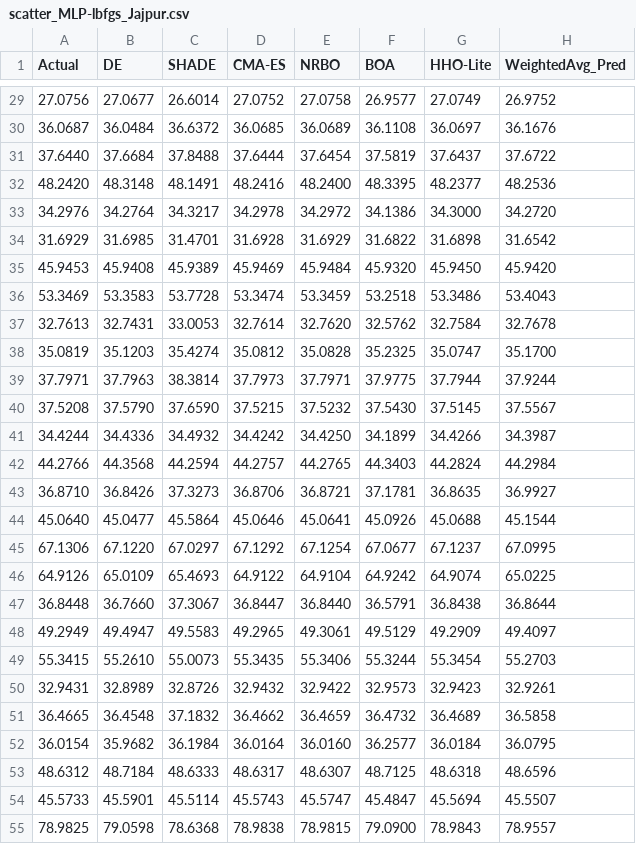
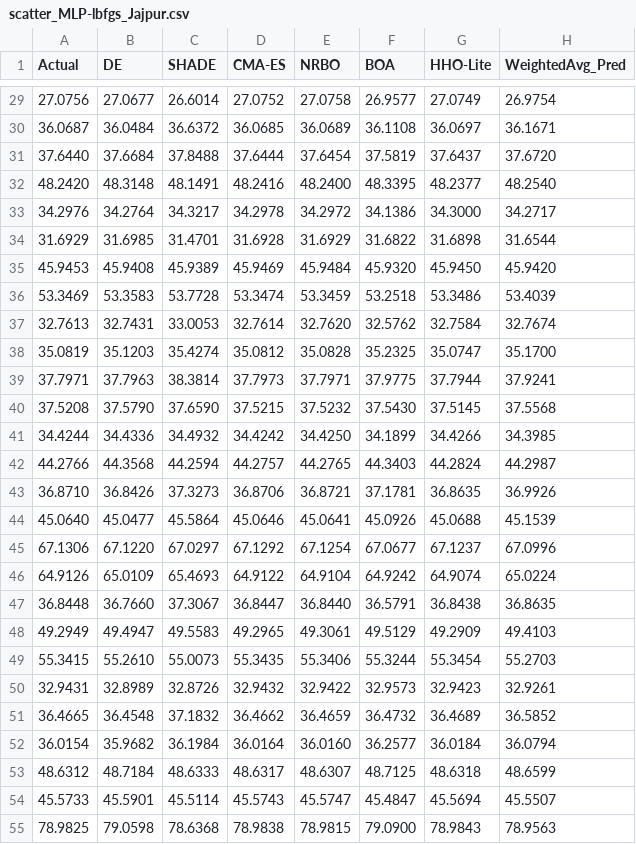
Before and after one commit to LiMin474/wqi, a CSV file: python_code/results/scatter_MLP-lbfgs_Jajpur.csv, drawn as a sheet; only a part is shown, gaps mark what is left out; the diff covers the shown part only.

```diff
--- a/python_code/results/scatter_MLP-lbfgs_Jajpur.csv
+++ b/python_code/results/scatter_MLP-lbfgs_Jajpur.csv
@@ -29,27 +29,27 @@ Actual,DE,SHADE,CMA-ES,NRBO,BOA,HHO-Lite,WeightedAvg_Pred
-27.0756,27.0677,26.6014,27.0752,27.0758,26.9577,27.0749,26.9752
-36.0687,36.0484,36.6372,36.0685,36.0689,36.1108,36.0697,36.1676
-37.6440,37.6684,37.8488,37.6444,37.6454,37.5819,37.6437,37.6722
-48.2420,48.3148,48.1491,48.2416,48.2400,48.3395,48.2377,48.2536
-34.2976,34.2764,34.3217,34.2978,34.2972,34.1386,34.3000,34.2720
-31.6929,31.6985,31.4701,31.6928,31.6929,31.6822,31.6898,31.6542
+27.0756,27.0677,26.6014,27.0752,27.0758,26.9577,27.0749,26.9754
+36.0687,36.0484,36.6372,36.0685,36.0689,36.1108,36.0697,36.1671
+37.6440,37.6684,37.8488,37.6444,37.6454,37.5819,37.6437,37.6720
+48.2420,48.3148,48.1491,48.2416,48.2400,48.3395,48.2377,48.2540
+34.2976,34.2764,34.3217,34.2978,34.2972,34.1386,34.3000,34.2717
+31.6929,31.6985,31.4701,31.6928,31.6929,31.6822,31.6898,31.6544
 45.9453,45.9408,45.9389,45.9469,45.9484,45.9320,45.9450,45.9420
-53.3469,53.3583,53.7728,53.3474,53.3459,53.2518,53.3486,53.4043
-32.7613,32.7431,33.0053,32.7614,32.7620,32.5762,32.7584,32.7678
+53.3469,53.3583,53.7728,53.3474,53.3459,53.2518,53.3486,53.4039
+32.7613,32.7431,33.0053,32.7614,32.7620,32.5762,32.7584,32.7674
 35.0819,35.1203,35.4274,35.0812,35.0828,35.2325,35.0747,35.1700
-37.7971,37.7963,38.3814,37.7973,37.7971,37.9775,37.7944,37.9244
-37.5208,37.5790,37.6590,37.5215,37.5232,37.5430,37.5145,37.5567
-34.4244,34.4336,34.4932,34.4242,34.4250,34.1899,34.4266,34.3987
-44.2766,44.3568,44.2594,44.2757,44.2765,44.3403,44.2824,44.2984
-36.8710,36.8426,37.3273,36.8706,36.8721,37.1781,36.8635,36.9927
-45.0640,45.0477,45.5864,45.0646,45.0641,45.0926,45.0688,45.1544
-67.1306,67.1220,67.0297,67.1292,67.1254,67.0677,67.1237,67.0995
-64.9126,65.0109,65.4693,64.9122,64.9104,64.9242,64.9074,65.0225
-36.8448,36.7660,37.3067,36.8447,36.8440,36.5791,36.8438,36.8644
-49.2949,49.4947,49.5583,49.2965,49.3061,49.5129,49.2909,49.4097
+37.7971,37.7963,38.3814,37.7973,37.7971,37.9775,37.7944,37.9241
+37.5208,37.5790,37.6590,37.5215,37.5232,37.5430,37.5145,37.5568
+34.4244,34.4336,34.4932,34.4242,34.4250,34.1899,34.4266,34.3985
+44.2766,44.3568,44.2594,44.2757,44.2765,44.3403,44.2824,44.2987
+36.8710,36.8426,37.3273,36.8706,36.8721,37.1781,36.8635,36.9926
+45.0640,45.0477,45.5864,45.0646,45.0641,45.0926,45.0688,45.1539
+67.1306,67.1220,67.0297,67.1292,67.1254,67.0677,67.1237,67.0996
+64.9126,65.0109,65.4693,64.9122,64.9104,64.9242,64.9074,65.0224
+36.8448,36.7660,37.3067,36.8447,36.8440,36.5791,36.8438,36.8635
+49.2949,49.4947,49.5583,49.2965,49.3061,49.5129,49.2909,49.4103
 55.3415,55.2610,55.0073,55.3435,55.3406,55.3244,55.3454,55.2703
 32.9431,32.8989,32.8726,32.9432,32.9422,32.9573,32.9423,32.9261
-36.4665,36.4548,37.1832,36.4662,36.4659,36.4732,36.4689,36.5858
-36.0154,35.9682,36.1984,36.0164,36.0160,36.2577,36.0184,36.0795
-48.6312,48.7184,48.6333,48.6317,48.6307,48.7125,48.6318,48.6596
+36.4665,36.4548,37.1832,36.4662,36.4659,36.4732,36.4689,36.5852
+36.0154,35.9682,36.1984,36.0164,36.0160,36.2577,36.0184,36.0794
+48.6312,48.7184,48.6333,48.6317,48.6307,48.7125,48.6318,48.6599
 45.5733,45.5901,45.5114,45.5743,45.5747,45.4847,45.5694,45.5507
-78.9825,79.0598,78.6368,78.9838,78.9815,79.0900,78.9843,78.9557
+78.9825,79.0598,78.6368,78.9838,78.9815,79.0900,78.9843,78.9563
```
Also changed, not shown: 43 edited cells elsewhere in this file, python_code/results/errors_MLP-lbfgs_Irish.csv, python_code/results/errors_MLP-lbfgs_Jajpur.csv, 17 other files.
